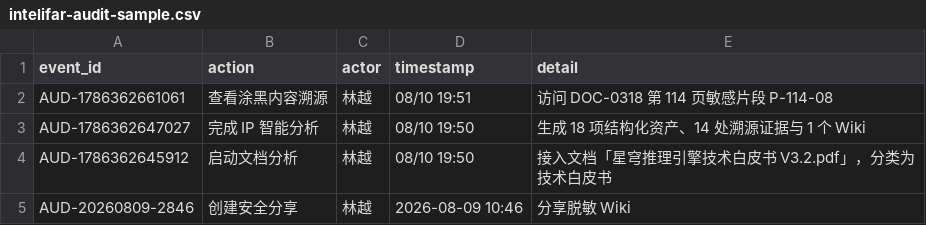
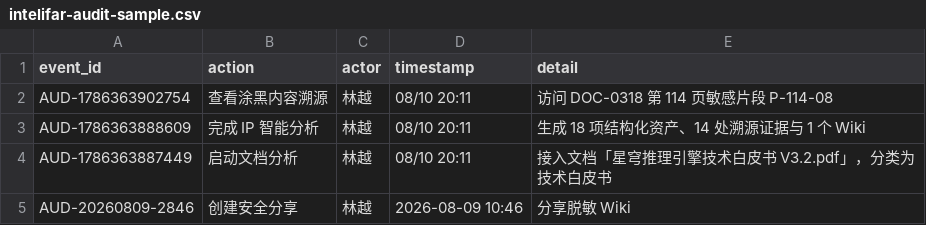
Before and after one commit to esengine/DeepSeek-Reasonix, a CSV file: artifacts/intelifar-audit-sample.csv, drawn as a sheet.

```diff
--- a/artifacts/intelifar-audit-sample.csv
+++ b/artifacts/intelifar-audit-sample.csv
@@ -1,5 +1,5 @@
 event_id,action,actor,timestamp,detail
-"AUD-1786362661061","查看涂黑内容溯源","林越","08/10 19:51","访问 DOC-0318 第 114 页敏感片段 P-114-08"
-"AUD-1786362647027","完成 IP 智能分析","林越","08/10 19:50","生成 18 项结构化资产、14 处溯源证据与 1 个 Wiki"
-"AUD-1786362645912","启动文档分析","林越","08/10 19:50","接入文档「星穹推理引擎技术白皮书 V3.2.pdf」，分类为技术白皮书"
+"AUD-1786363902754","查看涂黑内容溯源","林越","08/10 20:11","访问 DOC-0318 第 114 页敏感片段 P-114-08"
+"AUD-1786363888609","完成 IP 智能分析","林越","08/10 20:11","生成 18 项结构化资产、14 处溯源证据与 1 个 Wiki"
+"AUD-1786363887449","启动文档分析","林越","08/10 20:11","接入文档「星穹推理引擎技术白皮书 V3.2.pdf」，分类为技术白皮书"
 "AUD-20260809-2846","创建安全分享","林越","2026-08-09 10:46","分享脱敏 Wiki"
```
Also changed, not shown: 32 other files.
